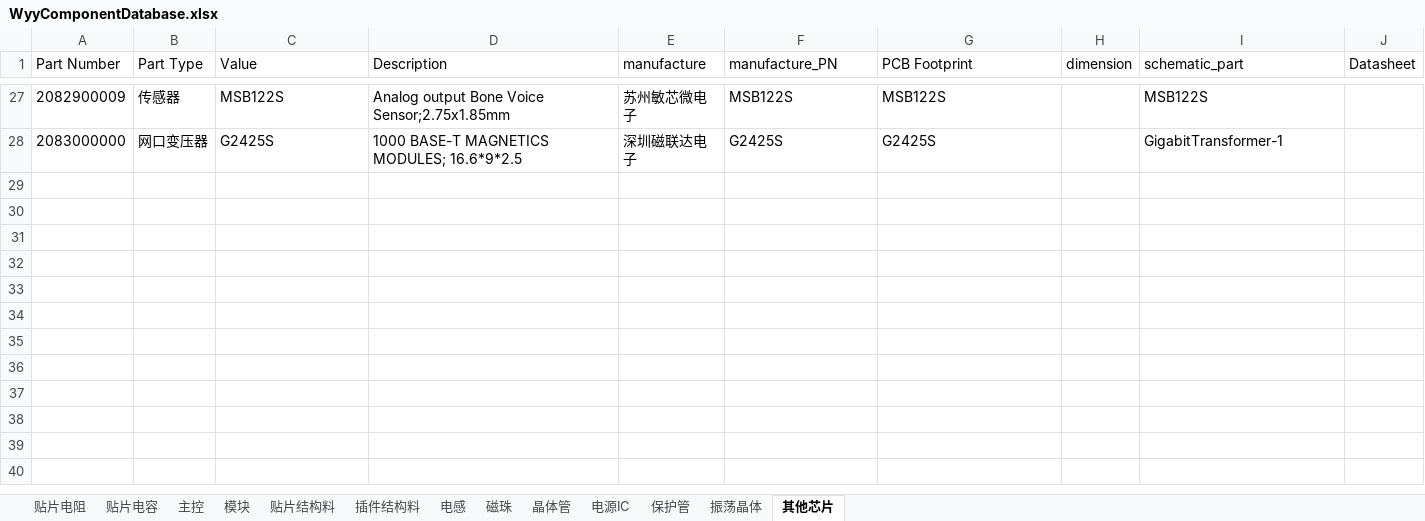
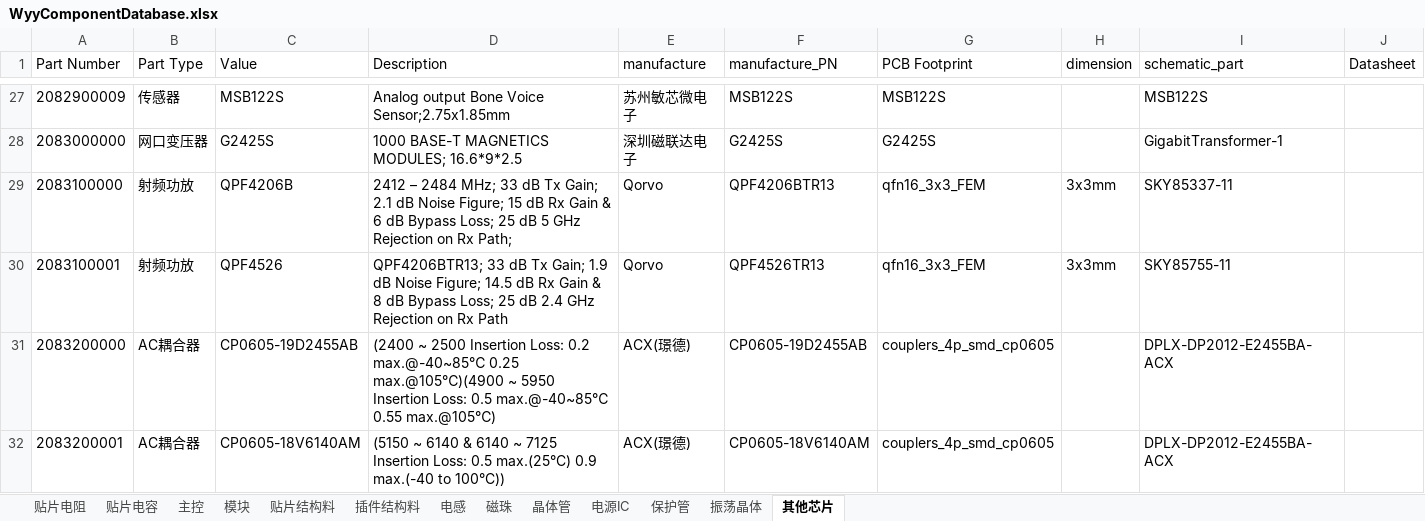
Before and after one commit to wuyunyang/Cadence_Lib, an Excel workbook: WyyComponentDatabase.xlsx, sheet 其他芯片, drawn as a sheet; only a part is shown, gaps mark what is left out; values as stored, in another font and other column widths than the file's, no borders; the diff names each change by its address in the sheet, - before the commit and + after, or states it on an @@ line.

```diff
--- a/WyyComponentDatabase.xlsx (sheet 其他芯片)
+++ b/WyyComponentDatabase.xlsx (sheet 其他芯片)
+row 29: 2083100000 | 射频功放 | QPF4206B | 2412 – 2484 MHz; 33 dB Tx Gain; 2.1 dB Noise Figure; 15 dB Rx Gain & 6 dB Bypass Loss; 25 dB 5 GHz Rejection on Rx Path; | Qorvo | QPF4206BTR13 | qfn16_3x3_FEM | 3x3mm | SKY85337-11
+row 30: 2083100001 | 射频功放 | QPF4526 | QPF4206BTR13; 33 dB Tx Gain; 1.9 dB Noise Figure; 14.5 dB Rx Gain & 8 dB Bypass Loss; 25 dB 2.4 GHz Rejection on Rx Path | Qorvo | QPF4526TR13 | qfn16_3x3_FEM | 3x3mm | SKY85755-11
+row 31: 2083200000 | AC耦合器 | CP0605-19D2455AB | (2400 ~ 2500 Insertion Loss: 0.2 max.@-40~85℃ 0.25 max.@105℃)(4900 ~ 5950 Insertion Loss: 0.5 max.@-40~85℃ 0.55 max.@105℃) | ACX(璟德) | CP0605-19D2455AB | couplers_4p_smd_cp0605 |  | DPLX-DP2012-E2455BA-ACX
+row 32: 2083200001 | AC耦合器 | CP0605-18V6140AM | (5150 ~ 6140 & 6140 ~ 7125 Insertion Loss: 0.5 max.(25°C) 0.9 max.(-40 to 100°C)) | ACX(璟德) | CP0605-18V6140AM | couplers_4p_smd_cp0605 |  | DPLX-DP2012-E2455BA-ACX
```
Also changed, not shown: 9 other files.
